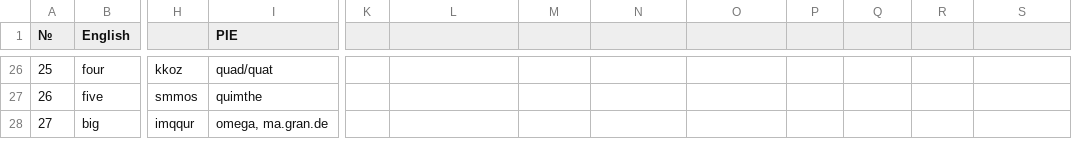
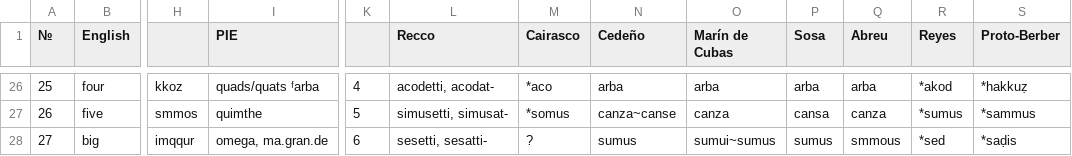
Before and after one commit to pannous/swadesh, a TSV file: berber.tsv, drawn as a sheet; only a part is shown, gaps mark what is left out; the diff covers the shown part only; the diff names each change by its address in the sheet, - before the commit and + after, or states it on an @@ line.

```diff
--- a/berber.tsv
+++ b/berber.tsv
-L1: (empty)
+L1: Recco
-M1: (empty)
+M1: Cairasco
-N1: (empty)
+N1: Cedeño
-O1: (empty)
+O1: Marín de Cubas
-P1: (empty)
+P1: Sosa
-Q1: (empty)
+Q1: Abreu
-R1: (empty)
+R1: Reyes
-S1: (empty)
+S1: Proto-Berber
-I26 (PIE): quad/quat
+I26 (PIE): quads/quats ᶠarba
-K26: (empty)
+K26: 4
-L26 (Recco): (empty)
+L26 (Recco): acodetti, acodat-
-M26 (Cairasco): (empty)
+M26 (Cairasco): *aco
-N26 (Cedeño): (empty)
+N26 (Cedeño): arba
-O26 (Marín de Cubas): (empty)
+O26 (Marín de Cubas): arba
-P26 (Sosa): (empty)
+P26 (Sosa): arba
-Q26 (Abreu): (empty)
+Q26 (Abreu): arba
-R26 (Reyes): (empty)
+R26 (Reyes): *akod
-S26 (Proto-Berber): (empty)
+S26 (Proto-Berber): *hakkuẓ
-K27: (empty)
+K27: 5
-L27 (Recco): (empty)
+L27 (Recco): simusetti, simusat-
-M27 (Cairasco): (empty)
+M27 (Cairasco): *somus
-N27 (Cedeño): (empty)
+N27 (Cedeño): canza~canse
-O27 (Marín de Cubas): (empty)
+O27 (Marín de Cubas): canza
-P27 (Sosa): (empty)
+P27 (Sosa): cansa
-Q27 (Abreu): (empty)
+Q27 (Abreu): canza
-R27 (Reyes): (empty)
+R27 (Reyes): *sumus
-S27 (Proto-Berber): (empty)
+S27 (Proto-Berber): *sammus
-K28: (empty)
+K28: 6
-L28 (Recco): (empty)
+L28 (Recco): sesetti, sesatti-
-M28 (Cairasco): (empty)
+M28 (Cairasco): ?
-N28 (Cedeño): (empty)
+N28 (Cedeño): sumus
-O28 (Marín de Cubas): (empty)
+O28 (Marín de Cubas): sumui~sumus
-P28 (Sosa): (empty)
+P28 (Sosa): sumus
-Q28 (Abreu): (empty)
+Q28 (Abreu): smmous
-R28 (Reyes): (empty)
+R28 (Reyes): *sed
-S28 (Proto-Berber): (empty)
+S28 (Proto-Berber): *saḍis
```
Also changed, not shown: 66 edited cells elsewhere in this file, Hurrian.tsv, 2 other files.
